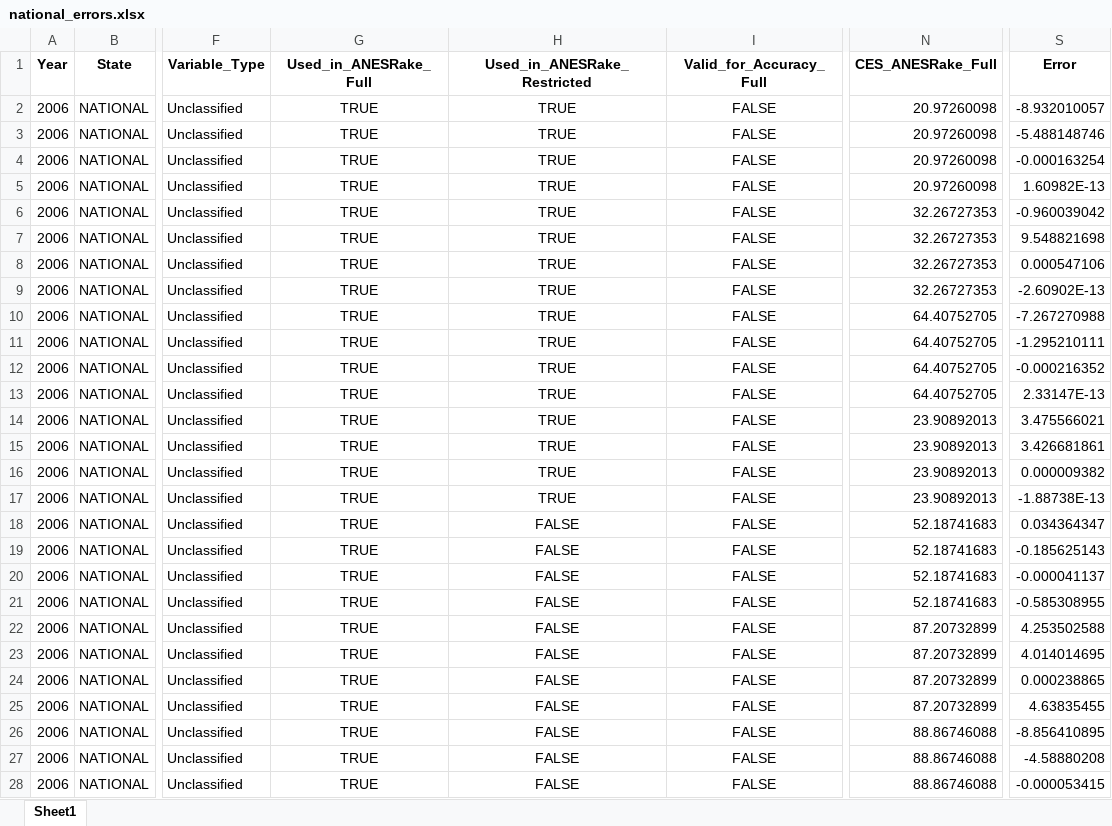
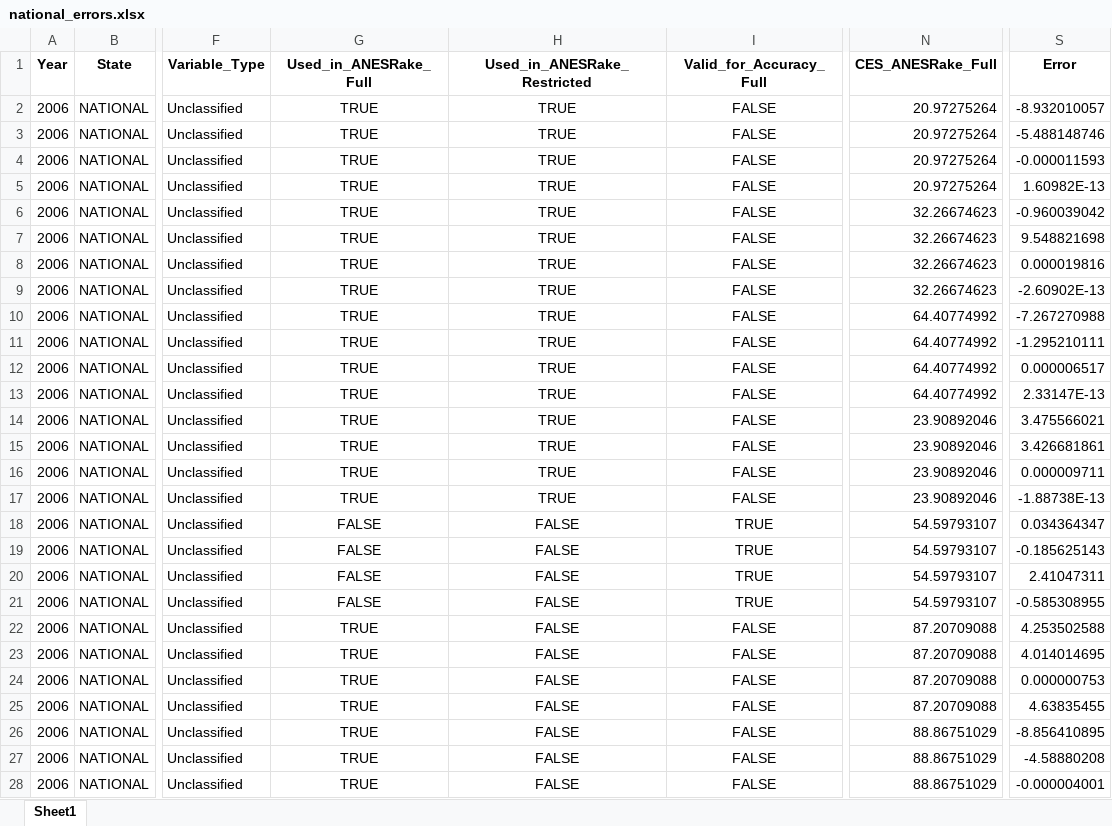
Before and after one commit to jdpru/CES-Accuracy-Analysis, an Excel workbook: tables_and_figures/input_tables/national_errors.xlsx, sheet Sheet1, drawn as a sheet; only a part is shown, gaps mark what is left out; values as stored, in another font and other column widths than the file's, no borders; the diff covers the shown part only; the diff names each change by its address in the sheet, - before the commit and + after, or states it on an @@ line.

```diff
--- a/tables_and_figures/input_tables/national_errors.xlsx (sheet Sheet1)
+++ b/tables_and_figures/input_tables/national_errors.xlsx (sheet Sheet1)
-N2:N5 (CES_ANESRake_Full): 20.97260098
+N2:N5 (CES_ANESRake_Full): 20.97275264
-S4 (Error): -0.000163254
+S4 (Error): -0.000011593
-N6:N9 (CES_ANESRake_Full): 32.26727353
+N6:N9 (CES_ANESRake_Full): 32.26674623
-S8 (Error): 0.000547106
+S8 (Error): 0.000019816
-N10:N13 (CES_ANESRake_Full): 64.40752705
+N10:N13 (CES_ANESRake_Full): 64.40774992
-S12 (Error): -0.000216352
+S12 (Error): 0.000006517
-N14:N17 (CES_ANESRake_Full): 23.90892013
+N14:N17 (CES_ANESRake_Full): 23.90892046
-S16 (Error): 0.000009382
+S16 (Error): 0.000009711
-G18:G21 (Used_in_ANESRake_Full): TRUE
+G18:G21 (Used_in_ANESRake_Full): FALSE
-I18:I21 (Valid_for_Accuracy_Full): FALSE
+I18:I21 (Valid_for_Accuracy_Full): TRUE
-N18:N21 (CES_ANESRake_Full): 52.18741683
+N18:N21 (CES_ANESRake_Full): 54.59793107
-S20 (Error): -0.000041137
+S20 (Error): 2.41047311
-N22:N25 (CES_ANESRake_Full): 87.20732899
+N22:N25 (CES_ANESRake_Full): 87.20709088
-S24 (Error): 0.000238865
+S24 (Error): 0.000000753
-N26:N28 (CES_ANESRake_Full): 88.86746088
+N26:N28 (CES_ANESRake_Full): 88.86751029
-S28 (Error): -0.000053415
+S28 (Error): -0.000004001
```
Also changed, not shown: 634 edited cells elsewhere in this sheet, code/CODEBOOK.xlsm, data/Benchmarks/VAP_Turnout_Rates.xlsx, 14 other files.
